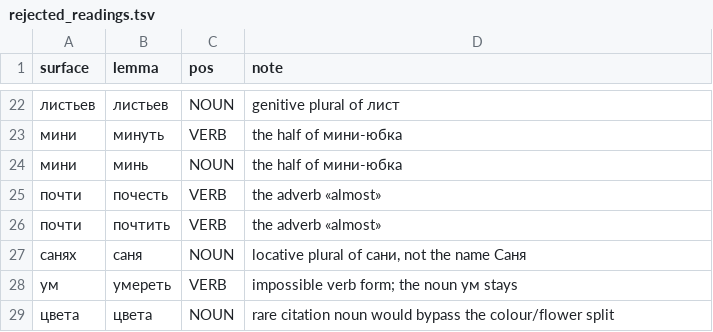
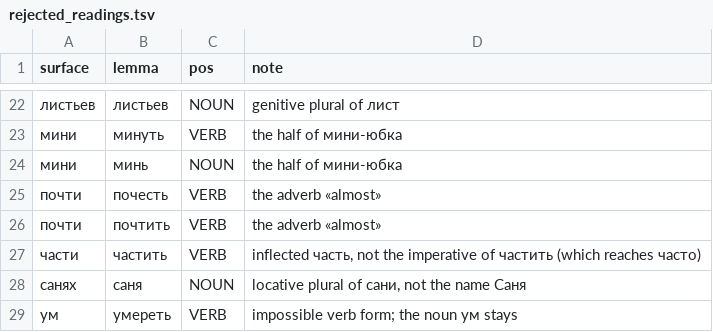
Before and after one commit to andrewgark/interoves_django, a TSV file: games/puzzles/censorly/lexical/data/rejected_readings.tsv, drawn as a sheet; only a part is shown, gaps mark what is left out; the shorter side is filled out with more unchanged rows; the diff names each change by its address in the sheet, - before the commit and + after, or states it on an @@ line.

```diff
--- a/games/puzzles/censorly/lexical/data/rejected_readings.tsv
+++ b/games/puzzles/censorly/lexical/data/rejected_readings.tsv
+row 27: части | частить | VERB | inflected часть, not the imperative of частить (which reaches часто)
```
Also changed, not shown: games/puzzles/censorly/lexical/data/reviewed_nest_anchors.tsv, 8 other files.
